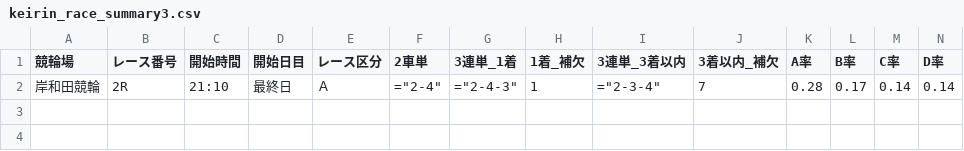
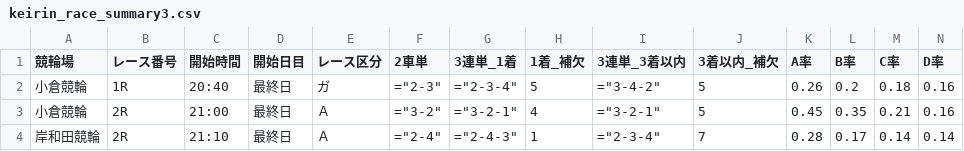
Before and after one commit to ama04149/keirin-ai, a CSV file: keirin_race_summary3.csv, drawn as a sheet; only a part is shown; rows hold the shown columns only; the diff names each change by its address in the sheet, - before the commit and + after, or states it on an @@ line.

```diff
--- a/keirin_race_summary3.csv
+++ b/keirin_race_summary3.csv
+row 2: 小倉競輪 | 1R | 20:40 | 最終日 | ガ | ="2-3" | ="2-3-4" | 5 | ="3-4-2" | 5 | 0.26 | 0.2 | 0.18 | 0.16
+row 3: 小倉競輪 | 2R | 21:00 | 最終日 | Ａ | ="3-2" | ="3-2-1" | 4 | ="3-2-1" | 5 | 0.45 | 0.35 | 0.21 | 0.16
```
Also changed, not shown: keirin_race_summary.csv, keirin_race_summary2.csv.
